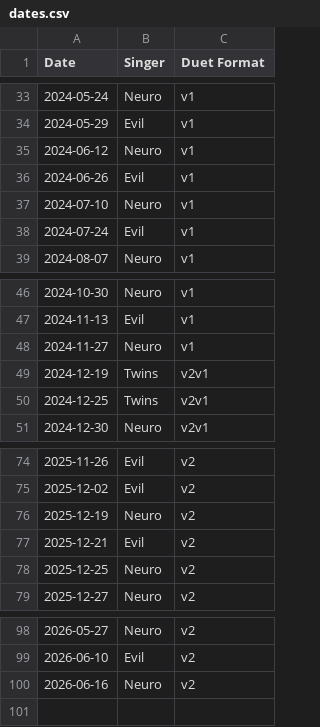
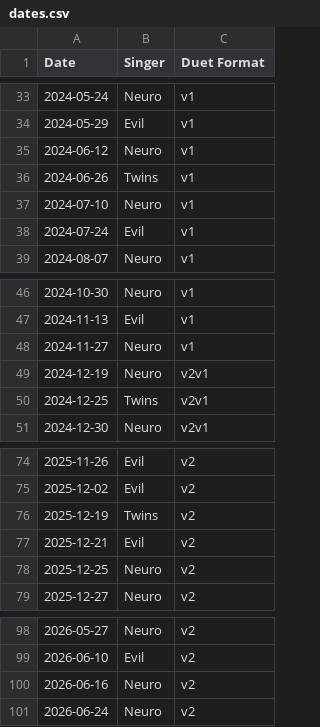
Before and after one commit to Zhe-Vlach-Varon/Neuro-Sings, a CSV file: data/dates.csv, drawn as a sheet; only a part is shown, gaps mark what is left out.

```diff
--- a/data/dates.csv
+++ b/data/dates.csv
@@ -35,3 +35,3 @@ Date,Singer,Duet Format
 2024-06-12,Neuro,v1
-2024-06-26,Evil,v1
+2024-06-26,Twins,v1
 2024-07-10,Neuro,v1
@@ -48,3 +48,3 @@ Date,Singer,Duet Format
 2024-11-27,Neuro,v1
-2024-12-19,Twins,v2v1
+2024-12-19,Neuro,v2v1
 2024-12-25,Twins,v2v1
@@ -75,3 +75,3 @@ Date,Singer,Duet Format
 2025-12-02,Evil,v2
-2025-12-19,Neuro,v2
+2025-12-19,Twins,v2
 2025-12-21,Evil,v2
@@ -100 +100,2 @@ Date,Singer,Duet Format
 2026-06-16,Neuro,v2
+2026-06-24,Neuro,v2
```
Also changed, not shown: data/songs.csv, 1 other file.
